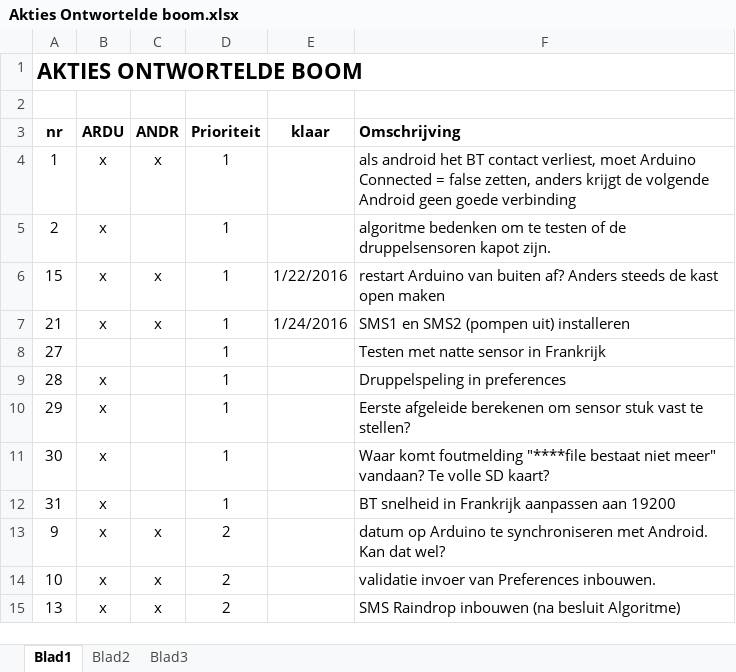
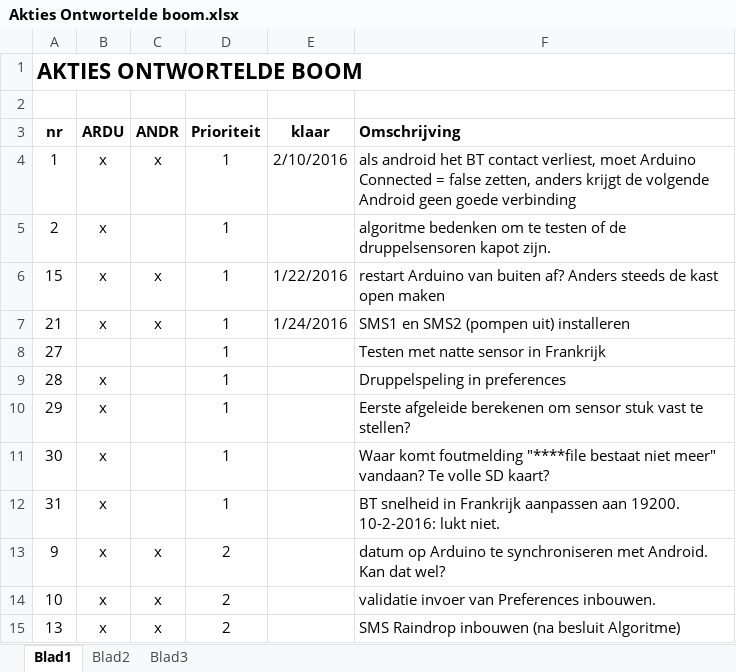
Before and after one commit to sphaero/OntaardeBoom, an Excel workbook: Akties Ontwortelde boom.xlsx, sheet Blad1, drawn as a sheet; only a part is shown; values as stored, in another font and other column widths than the file's, no borders; the diff names each change by its address in the sheet, - before the commit and + after, or states it on an @@ line.

Commit message:
bijgewerkte akties en Arduino libraries

```diff
--- a/Akties Ontwortelde boom.xlsx (sheet Blad1)
+++ b/Akties Ontwortelde boom.xlsx (sheet Blad1)
-E4 (klaar): (empty)
+E4 (klaar): 2/10/2016
-F12 (Omschrijving): …aanpassen aan 19200
+F12 (Omschrijving): …aanpassen aan 19200. 10-2-2016: lukt niet.
```
Also changed, not shown: 1 other file.
